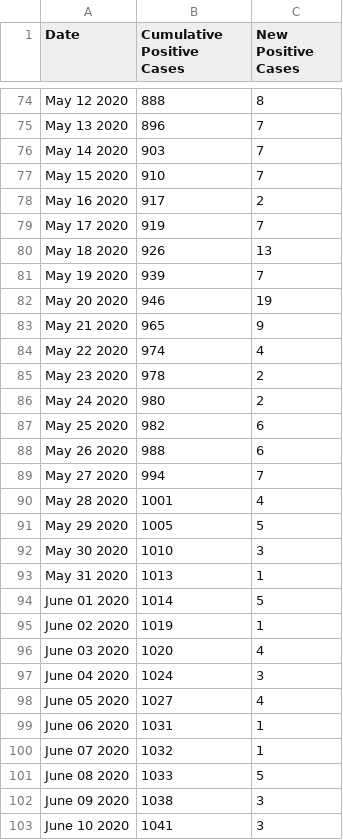
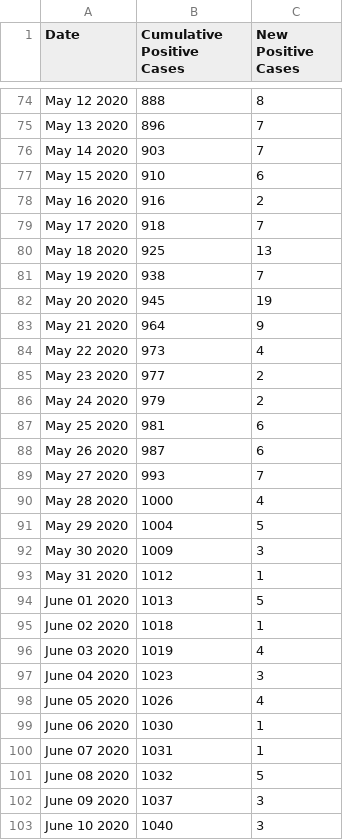
Before and after one commit to hoir/covid-data, a CSV file: data-raw/cambridge/daily.csv, drawn as a sheet; only a part is shown, gaps mark what is left out; the diff covers the shown part only.

```diff
--- a/data-raw/cambridge/daily.csv
+++ b/data-raw/cambridge/daily.csv
@@ -76,28 +76,28 @@ May 13 2020,896,7
 May 14 2020,903,7
-May 15 2020,910,7
-May 16 2020,917,2
-May 17 2020,919,7
-May 18 2020,926,13
-May 19 2020,939,7
-May 20 2020,946,19
-May 21 2020,965,9
-May 22 2020,974,4
-May 23 2020,978,2
-May 24 2020,980,2
-May 25 2020,982,6
-May 26 2020,988,6
-May 27 2020,994,7
-May 28 2020,1001,4
-May 29 2020,1005,5
-May 30 2020,1010,3
-May 31 2020,1013,1
-June 01 2020,1014,5
-June 02 2020,1019,1
-June 03 2020,1020,4
-June 04 2020,1024,3
-June 05 2020,1027,4
-June 06 2020,1031,1
-June 07 2020,1032,1
-June 08 2020,1033,5
-June 09 2020,1038,3
-June 10 2020,1041,3
+May 15 2020,910,6
+May 16 2020,916,2
+May 17 2020,918,7
+May 18 2020,925,13
+May 19 2020,938,7
+May 20 2020,945,19
+May 21 2020,964,9
+May 22 2020,973,4
+May 23 2020,977,2
+May 24 2020,979,2
+May 25 2020,981,6
+May 26 2020,987,6
+May 27 2020,993,7
+May 28 2020,1000,4
+May 29 2020,1004,5
+May 30 2020,1009,3
+May 31 2020,1012,1
+June 01 2020,1013,5
+June 02 2020,1018,1
+June 03 2020,1019,4
+June 04 2020,1023,3
+June 05 2020,1026,4
+June 06 2020,1030,1
+June 07 2020,1031,1
+June 08 2020,1032,5
+June 09 2020,1037,3
+June 10 2020,1040,3
```
Also changed, not shown: 1 added row and 73 edited cells elsewhere in this file, data-raw/covidtracking/states/ma/daily.csv, data-raw/covidtracking/us/daily.csv, 7 other files.
